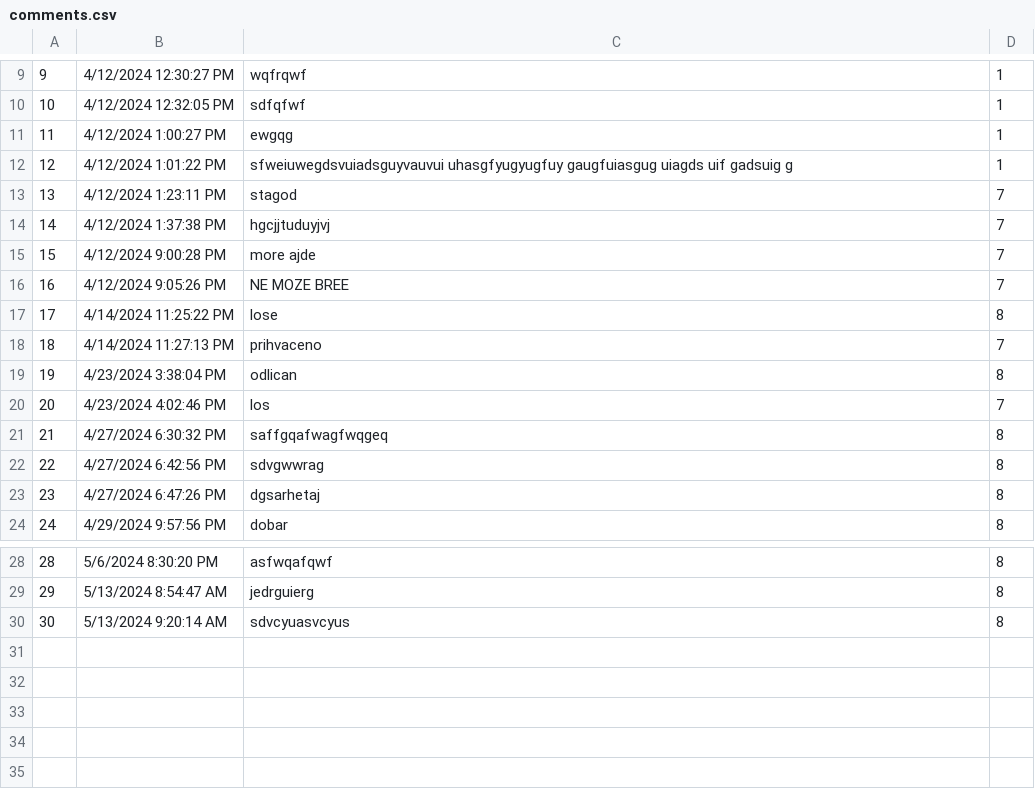
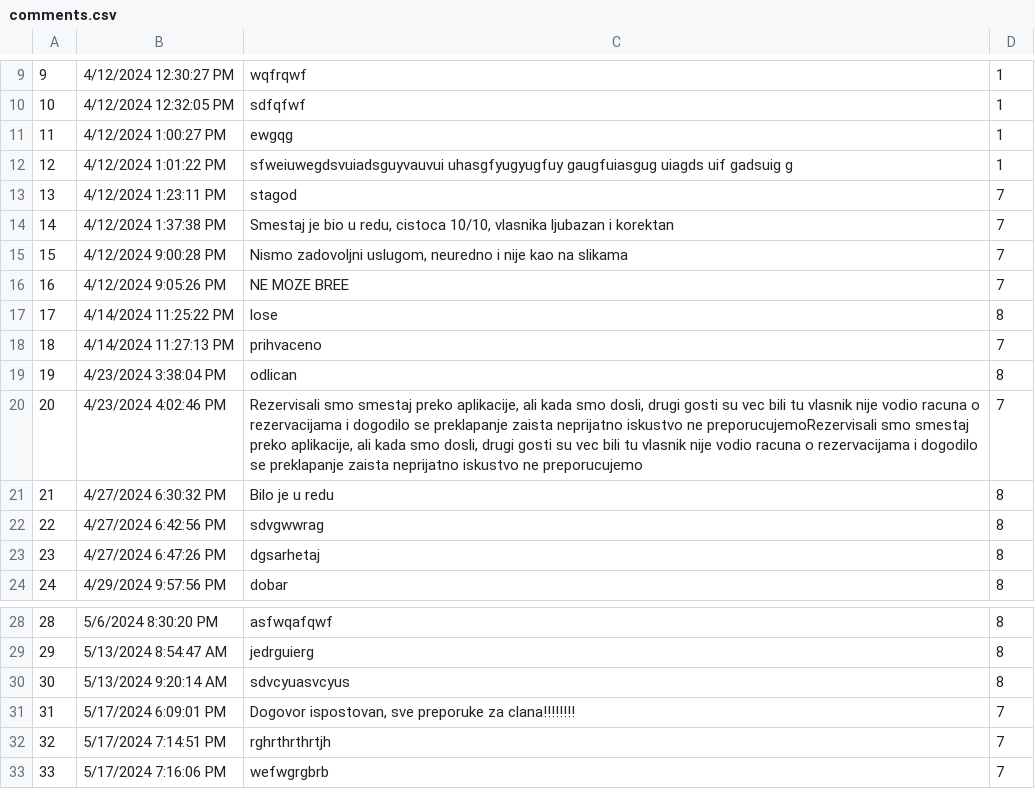
Before and after one commit to VeljkoW/Tourism-Accommodation-Management-App, a CSV file: Resources/Data/comments.csv, drawn as a sheet; only a part is shown, gaps mark what is left out.

```diff
--- a/Resources/Data/comments.csv
+++ b/Resources/Data/comments.csv
@@ -13,4 +13,4 @@
 13|4/12/2024 1:23:11 PM|stagod|7
-14|4/12/2024 1:37:38 PM|hgcjjtuduyjvj|7
-15|4/12/2024 9:00:28 PM|more ajde|7
+14|4/12/2024 1:37:38 PM|Smestaj je bio u redu, cistoca 10/10, vlasnika ljubazan i korektan|7
+15|4/12/2024 9:00:28 PM|Nismo zadovoljni uslugom, neuredno i nije kao na slikama|7
 16|4/12/2024 9:05:26 PM|NE MOZE BREE|7
@@ -19,4 +19,4 @@
 19|4/23/2024 3:38:04 PM|odlican|8
-20|4/23/2024 4:02:46 PM|los|7
-21|4/27/2024 6:30:32 PM|saffgqafwagfwqgeq|8
+20|4/23/2024 4:02:46 PM|Rezervisali smo smestaj preko aplikacije, ali kada smo dosli, drugi gosti su vec bili tu vlasnik nije vodio racuna o rezervacijama i dogodilo se preklapanje zaista neprijatno iskustvo ne preporucujemoRezervisali smo smestaj preko aplikacije, ali kada smo dosli, drugi gosti su vec bili tu vlasnik nije vodio racuna o rezervacijama i dogodilo se preklapanje zaista neprijatno iskustvo ne preporucujemo|7
+21|4/27/2024 6:30:32 PM|Bilo je u redu|8
 22|4/27/2024 6:42:56 PM|sdvgwwrag|8
@@ -30 +30,4 @@
 30|5/13/2024 9:20:14 AM|sdvcyuasvcyus |8
+31|5/17/2024 6:09:01 PM|Dogovor ispostovan, sve preporuke za clana!!!!!!!!|7
+32|5/17/2024 7:14:51 PM|rghrthrthrtjh|7
+33|5/17/2024 7:16:06 PM|wefwgrgbrb|7
```
Also changed, not shown: Resources/Data/images.csv, Resources/Data/reservedAccommodation.csv, 25 other files.
